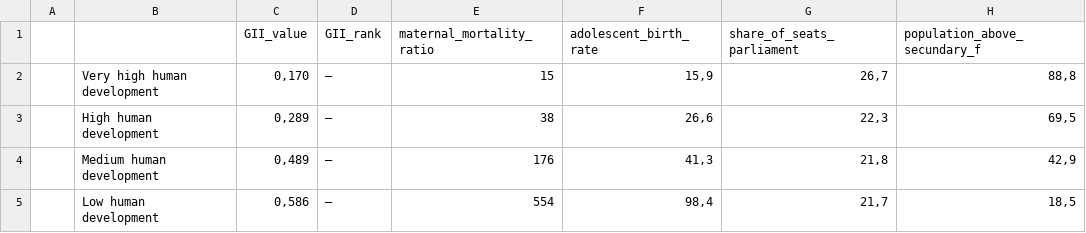
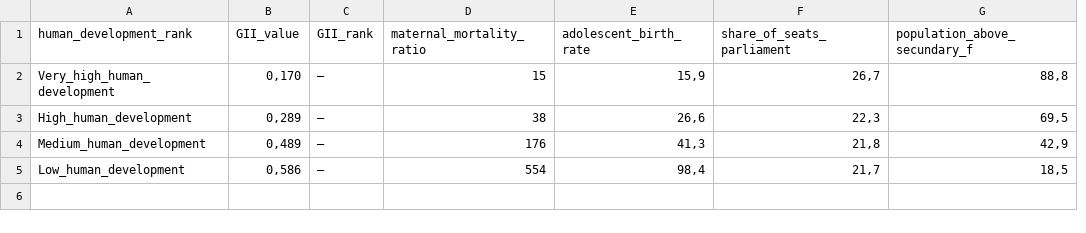
Before and after one commit to awybin/Teste, a CSV file: gii_grupos.csv, drawn as a sheet; only a part is shown; removed rows and columns are numbered as before the commit, all else as after; the diff names each change by its address in the sheet, - before the commit and + after, or states it on an @@ line.

```diff
--- a/gii_grupos.csv
+++ b/gii_grupos.csv
-column A, empty
-column B, rows 2-5: Very high human development | High human development | Medium human development | Low human development
+column A (human_development_rank), rows 2-5: Very_high_human_development | High_human_development | Medium_human_development | Low_human_development
```
Also changed, not shown: gii_pais.csv, gii_regioes.csv.
